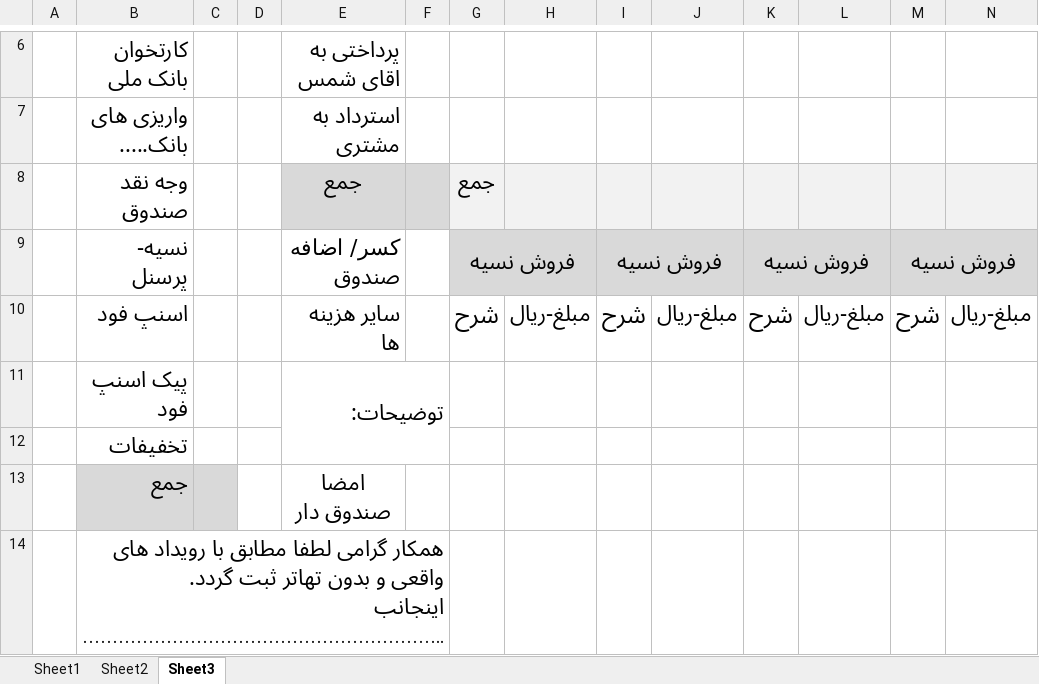
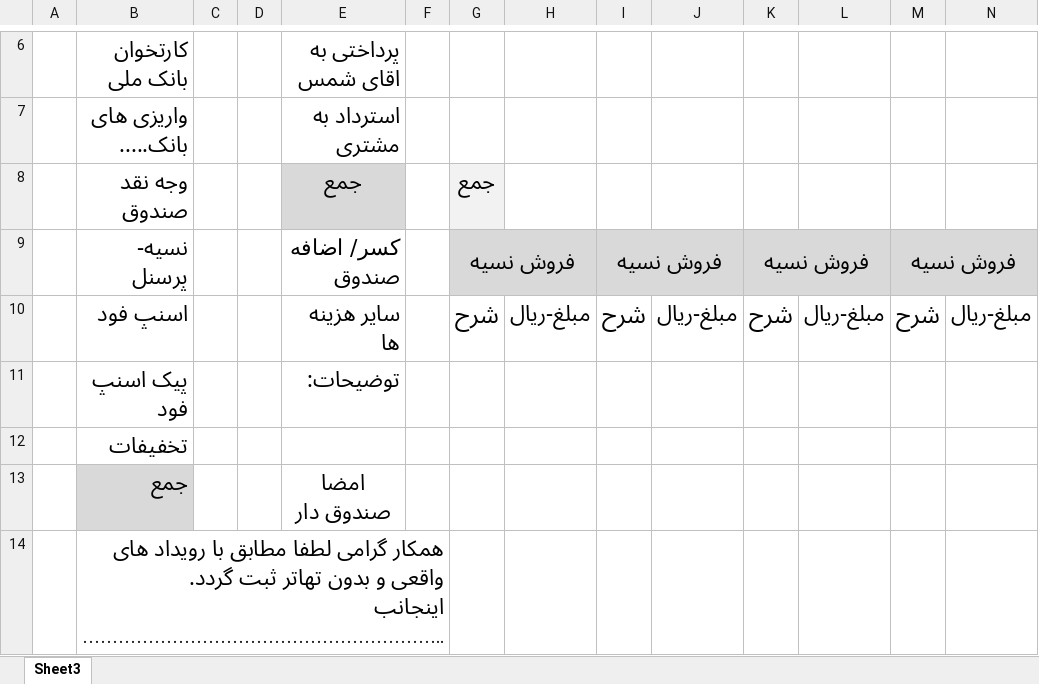
Before and after one commit to Milad-mj22/seketala, an Excel workbook: cache/sandogh.xlsx, sheet Sheet3, drawn as a sheet; only a part is shown, gaps mark what is left out; long unchanged cells end in …; values as stored, in another font and other column widths than the file's, no borders; charts and pictures not drawn; the diff names each change by its address in the sheet, - before the commit and + after, or states it on an @@ line.

```diff
--- a/cache/sandogh.xlsx (sheet Sheet3)
+++ b/cache/sandogh.xlsx (sheet Sheet3)
@@ sheet tab hidden: Sheet1 @@
@@ sheet tab hidden: Sheet2 @@
-F8 fill: #D9D9D9
+F8 fill: none
-H8:N8 fill: #F2F2F2
+H8:N8 fill: none
-E11:F12 merged
-C13 fill: #D9D9D9
+C13 fill: none
```
Also changed, not shown: 6 other files.
